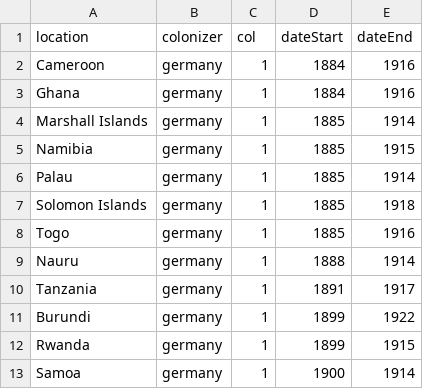
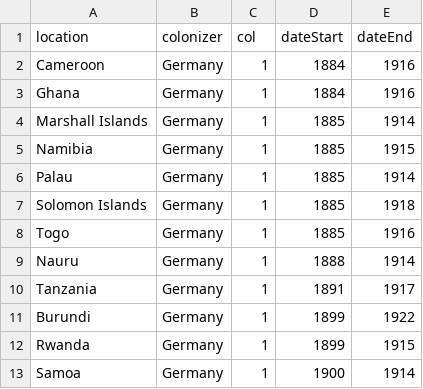
Before and after one commit to cd127/cs448b-assignment4, a CSV file: public/data/colonization_data/COLDAT_germany.csv, drawn as a sheet.

```diff
--- a/public/data/colonization_data/COLDAT_germany.csv
+++ b/public/data/colonization_data/COLDAT_germany.csv
@@ -1,13 +1,13 @@
 location,colonizer,col,dateStart,dateEnd
-Cameroon,germany,1,1884,1916
-Ghana,germany,1,1884,1916
-Marshall Islands,germany,1,1885,1914
-Namibia,germany,1,1885,1915
-Palau,germany,1,1885,1914
-Solomon Islands,germany,1,1885,1918
-Togo,germany,1,1885,1916
-Nauru,germany,1,1888,1914
-Tanzania,germany,1,1891,1917
-Burundi,germany,1,1899,1922
-Rwanda,germany,1,1899,1915
-Samoa,germany,1,1900,1914
+Cameroon,Germany,1,1884,1916
+Ghana,Germany,1,1884,1916
+Marshall Islands,Germany,1,1885,1914
+Namibia,Germany,1,1885,1915
+Palau,Germany,1,1885,1914
+Solomon Islands,Germany,1,1885,1918
+Togo,Germany,1,1885,1916
+Nauru,Germany,1,1888,1914
+Tanzania,Germany,1,1891,1917
+Burundi,Germany,1,1899,1922
+Rwanda,Germany,1,1899,1915
+Samoa,Germany,1,1900,1914
```
Also changed, not shown: public/data/colonization_data/COLDAT_britain.csv, public/data/colonization_data/COLDAT_portugal.csv, 3 other files.
